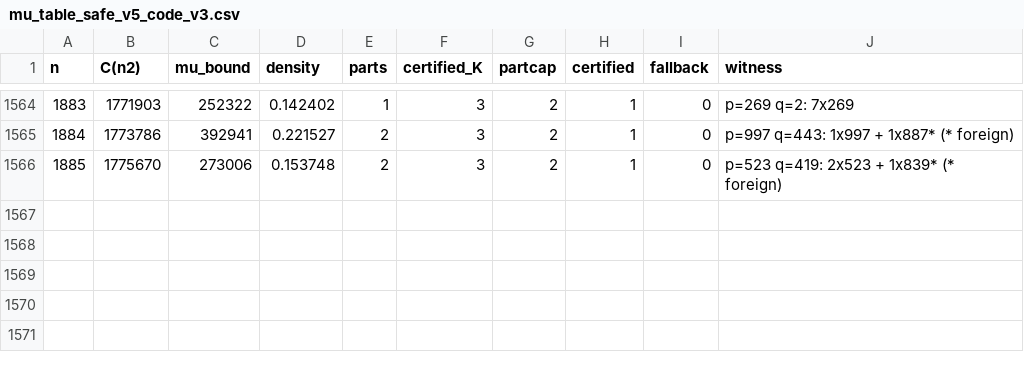
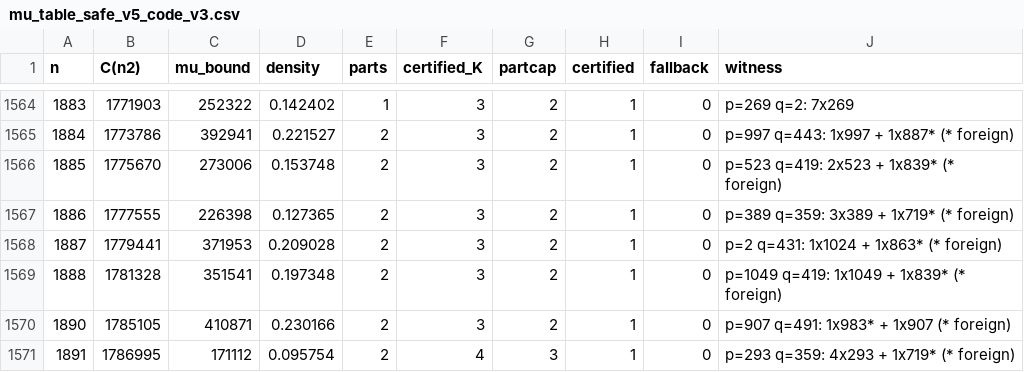
Before and after one commit to vipulnaik/ark-conjecture, a CSV file: outputs/mu_table_safe_v5_code_v3.csv, drawn as a sheet; only a part is shown, gaps mark what is left out; the diff names each change by its address in the sheet, - before the commit and + after, or states it on an @@ line.

Commit message:
Checkpoint partial output of ongoing script run

```diff
--- a/outputs/mu_table_safe_v5_code_v3.csv
+++ b/outputs/mu_table_safe_v5_code_v3.csv
+row 1567: 1886 | 1777555 | 226398 | 0.127365 | 2 | 3 | 2 | 1 | 0 | p=389 q=359: 3x389 + 1x719* (* foreign)
+row 1568: 1887 | 1779441 | 371953 | 0.209028 | 2 | 3 | 2 | 1 | 0 | p=2 q=431: 1x1024 + 1x863* (* foreign)
+row 1569: 1888 | 1781328 | 351541 | 0.197348 | 2 | 3 | 2 | 1 | 0 | p=1049 q=419: 1x1049 + 1x839* (* foreign)
+row 1570: 1890 | 1785105 | 410871 | 0.230166 | 2 | 3 | 2 | 1 | 0 | p=907 q=491: 1x983* + 1x907 (* foreign)
+row 1571: 1891 | 1786995 | 171112 | 0.095754 | 2 | 4 | 3 | 1 | 0 | p=293 q=359: 4x293 + 1x719* (* foreign)
```
